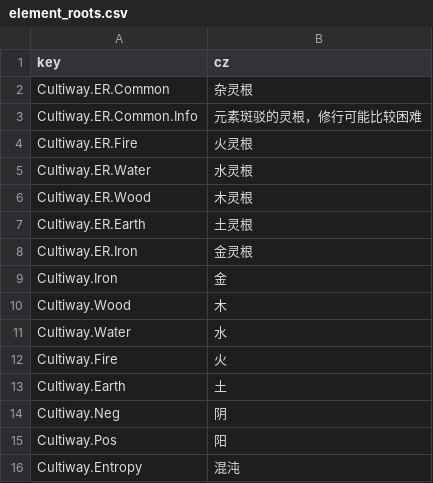
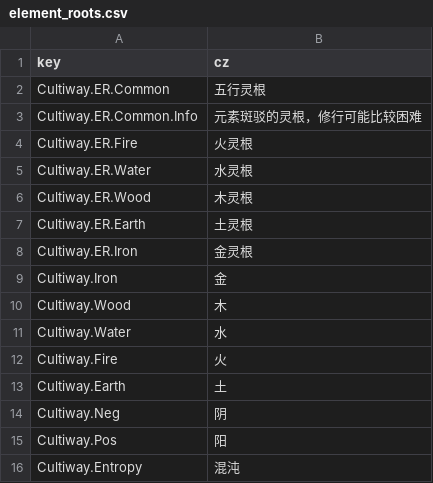
Before and after one commit to inmny/Cultiway-Reborn, a CSV file: Locales/element_roots.csv, drawn as a sheet.

```diff
--- a/Locales/element_roots.csv
+++ b/Locales/element_roots.csv
@@ -1,3 +1,3 @@
 key,cz
-Cultiway.ER.Common,杂灵根
+Cultiway.ER.Common,五行灵根
 Cultiway.ER.Common.Info,元素斑驳的灵根，修行可能比较困难
```
Also changed, not shown: 8 other files.
